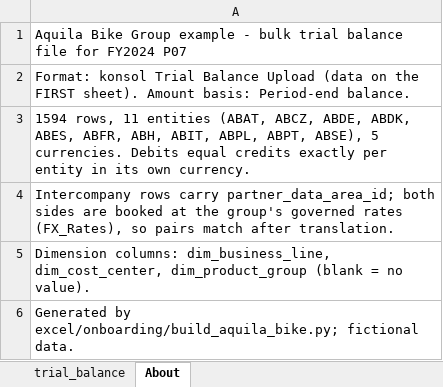
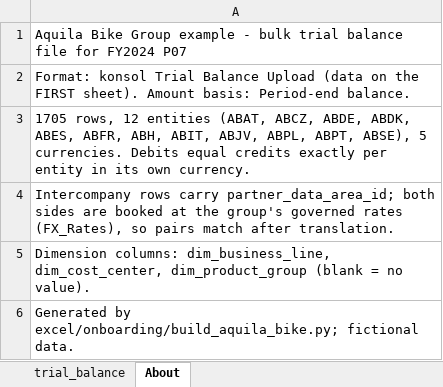
Before and after one commit to grynn-in/konsolidat, an Excel workbook: excel/onboarding/examples/aquila-bike/tb/TB_FY2024_P07.xlsx, sheet About, drawn as a sheet; values as stored, in another font and other column widths than the file's, no borders; the diff names each change by its address in the sheet, - before the commit and + after, or states it on an @@ line.

```diff
--- a/excel/onboarding/examples/aquila-bike/tb/TB_FY2024_P07.xlsx (sheet About)
+++ b/excel/onboarding/examples/aquila-bike/tb/TB_FY2024_P07.xlsx (sheet About)
-A3: 1594 rows, 11 entities (ABAT, ABCZ, ABDE, ABDK, ABES, ABFR, ABH, ABIT, ABPL, ABPT,…
+A3: 1705 rows, 12 entities (ABAT, ABCZ, ABDE, ABDK, ABES, ABFR, ABH, ABIT, ABJV, ABPL, ABPT,…
```
Also changed, not shown: sheet trial_balance, excel/onboarding/examples/aquila-bike/tb/TB_FY2024_P08.xlsx, excel/onboarding/examples/aquila-bike/tb/TB_FY2024_P09.xlsx, 13 other files.
